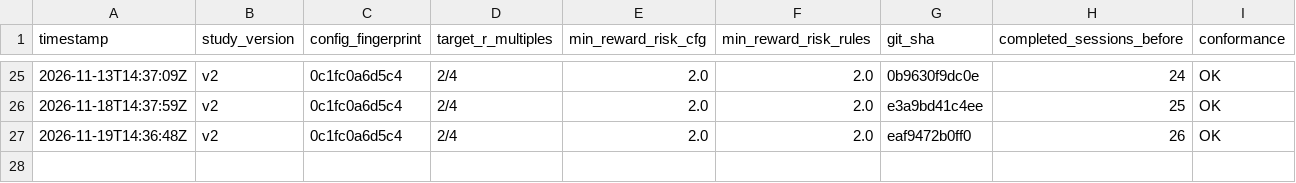
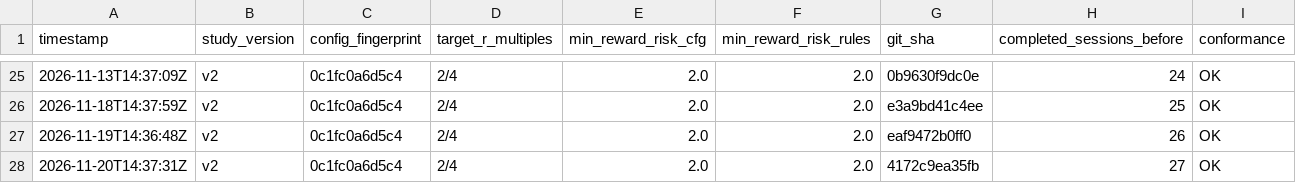
Before and after one commit to MaverickThompson/stock-agent, a CSV file: study/sessions.csv, drawn as a sheet; only a part is shown, gaps mark what is left out; the diff names each change by its address in the sheet, - before the commit and + after, or states it on an @@ line.

```diff
--- a/study/sessions.csv
+++ b/study/sessions.csv
+row 28: 2026-11-20T14:37:31Z | v2 | 0c1fc0a6d5c4 | 2/4 | 2.0 | 2.0 | 4172c9ea35fb | 27 | OK
```
Also changed, not shown: study/signals.csv, 2 other files.
